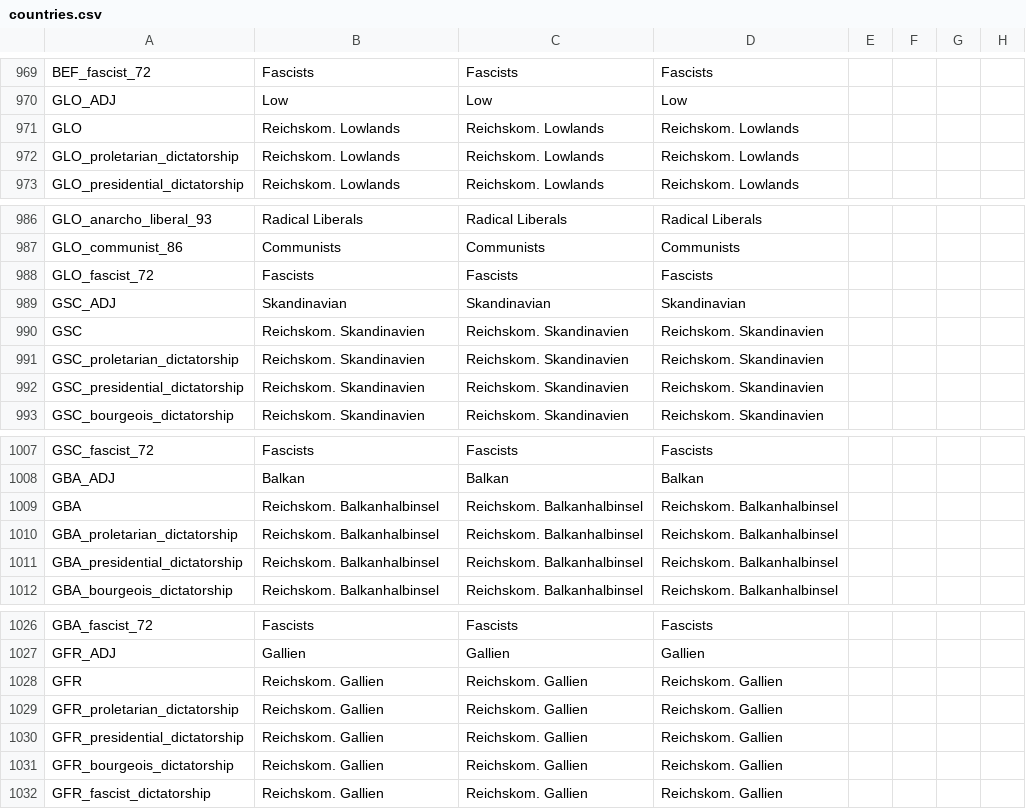
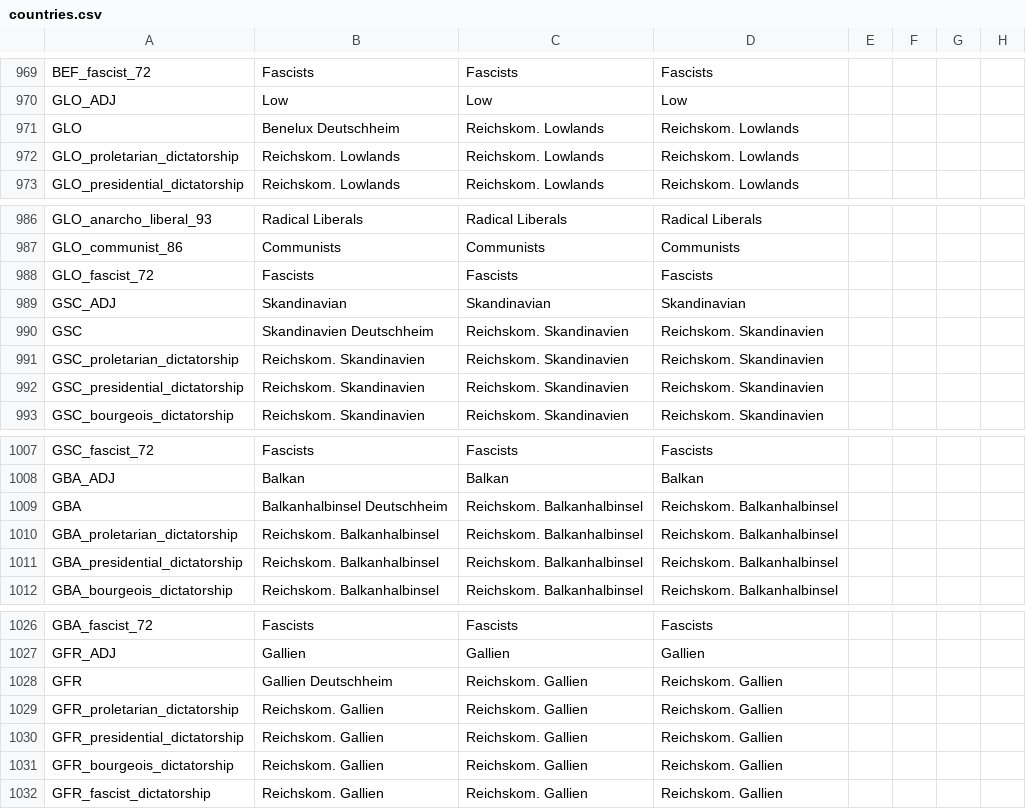
Before and after one commit to codingfan786/Vic2-TNO, a CSV file: TNO/localisation/countries.csv, drawn as a sheet; only a part is shown, gaps mark what is left out; the diff names each change by its address in the sheet, - before the commit and + after, or states it on an @@ line.

Commit message:
Goring War Plans Update
Goring puppets for Scandinavia, Balkans, and Gual updated. The CB is now a transfer state CB instead of annexing entire countries at once.
Reichskom. Gaul, Scandinavia, Balkans, Benelux can now get cores and accepted of their occupied cultures again if they conquer all of a country.

```diff
--- a/TNO/localisation/countries.csv
+++ b/TNO/localisation/countries.csv
-B971: Reichskom. Lowlands
+B971: Benelux Deutschheim
-B990: Reichskom. Skandinavien
+B990: Skandinavien Deutschheim
-B1009: Reichskom. Balkanhalbinsel
+B1009: Balkanhalbinsel Deutschheim
-B1028: Reichskom. Gallien
+B1028: Gallien Deutschheim
```
Also changed, not shown: TNO/localisation/tno.csv, 14 other files.
